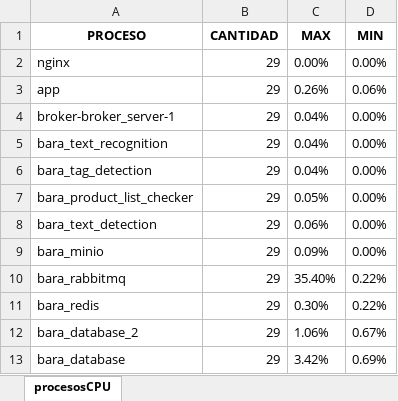
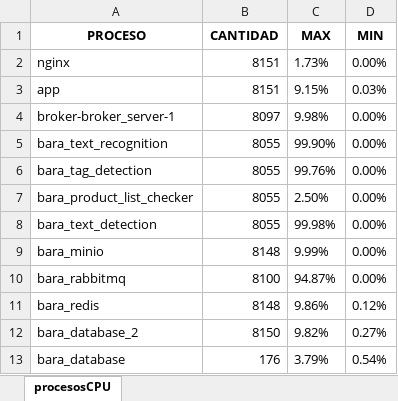
Before and after one commit to rene-marquez/MAIN, an Excel workbook: procesosCPU.xlsx, sheet procesosCPU, drawn as a sheet; values as stored, in another font and other column widths than the file's, no borders; the diff names each change by its address in the sheet, - before the commit and + after, or states it on an @@ line.

```diff
--- a/procesosCPU.xlsx (sheet procesosCPU)
+++ b/procesosCPU.xlsx (sheet procesosCPU)
-B2:B3 (CANTIDAD): 29
+B2:B3 (CANTIDAD): 8151
-C2 (MAX): 0.00%
+C2 (MAX): 1.73%
-C3 (MAX): 0.26%
+C3 (MAX): 9.15%
-D3 (MIN): 0.06%
+D3 (MIN): 0.03%
-B4 (CANTIDAD): 29
+B4 (CANTIDAD): 8097
-C4 (MAX): 0.04%
+C4 (MAX): 9.98%
-B5:B8 (CANTIDAD): 29
+B5:B8 (CANTIDAD): 8055
-C5 (MAX): 0.04%
+C5 (MAX): 99.90%
-C6 (MAX): 0.04%
+C6 (MAX): 99.76%
-C7 (MAX): 0.05%
+C7 (MAX): 2.50%
-C8 (MAX): 0.06%
+C8 (MAX): 99.98%
-B9 (CANTIDAD): 29
+B9 (CANTIDAD): 8148
-C9 (MAX): 0.09%
+C9 (MAX): 9.99%
-B10 (CANTIDAD): 29
+B10 (CANTIDAD): 8100
-C10 (MAX): 35.40%
+C10 (MAX): 94.87%
-D10 (MIN): 0.22%
+D10 (MIN): 0.00%
-B11 (CANTIDAD): 29
+B11 (CANTIDAD): 8148
-C11 (MAX): 0.30%
+C11 (MAX): 9.86%
-D11 (MIN): 0.22%
+D11 (MIN): 0.12%
-B12 (CANTIDAD): 29
+B12 (CANTIDAD): 8150
-C12 (MAX): 1.06%
+C12 (MAX): 9.82%
-D12 (MIN): 0.67%
+D12 (MIN): 0.27%
-B13 (CANTIDAD): 29
+B13 (CANTIDAD): 176
-C13 (MAX): 3.42%
+C13 (MAX): 3.79%
-D13 (MIN): 0.69%
+D13 (MIN): 0.54%
```
Also changed, not shown: procesosMEM.xlsx, 2 other files.
